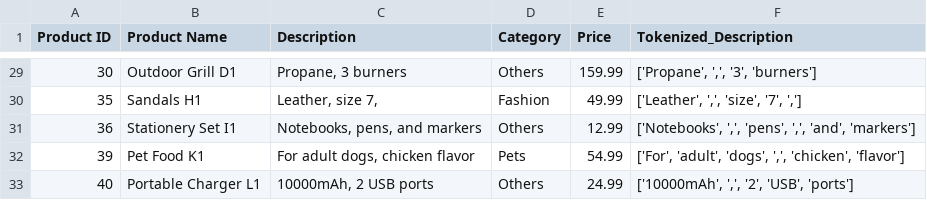
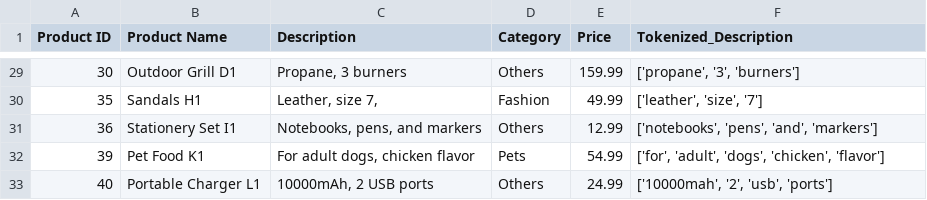
Before and after one commit to sanchick02/Assessment, a CSV file: processed_data.csv, drawn as a sheet; only a part is shown, gaps mark what is left out; the diff covers the shown part only.

```diff
--- a/processed_data.csv
+++ b/processed_data.csv
@@ -29,5 +29,5 @@ Product ID,Product Name,Description,Category,Price,Tokenized_Description
-30,Outdoor Grill D1,"Propane, 3 burners",Others,159.99,"['Propane', ',', '3', 'burners']"
-35,Sandals H1,"Leather, size 7, ",Fashion,49.99,"['Leather', ',', 'size', '7', ',']"
-36,Stationery Set I1,"Notebooks, pens, and markers",Others,12.99,"['Notebooks', ',', 'pens', ',', 'and', 'markers']"
-39,Pet Food K1,"For adult dogs, chicken flavor",Pets,54.99,"['For', 'adult', 'dogs', ',', 'chicken', 'flavor']"
-40,Portable Charger L1,"10000mAh, 2 USB ports",Others,24.99,"['10000mAh', ',', '2', 'USB', 'ports']"
+30,Outdoor Grill D1,"Propane, 3 burners",Others,159.99,"['propane', '3', 'burners']"
+35,Sandals H1,"Leather, size 7, ",Fashion,49.99,"['leather', 'size', '7']"
+36,Stationery Set I1,"Notebooks, pens, and markers",Others,12.99,"['notebooks', 'pens', 'and', 'markers']"
+39,Pet Food K1,"For adult dogs, chicken flavor",Pets,54.99,"['for', 'adult', 'dogs', 'chicken', 'flavor']"
+40,Portable Charger L1,"10000mAh, 2 USB ports",Others,24.99,"['10000mah', '2', 'usb', 'ports']"
```
Also changed, not shown: 27 edited cells elsewhere in this file, 1 other file.
